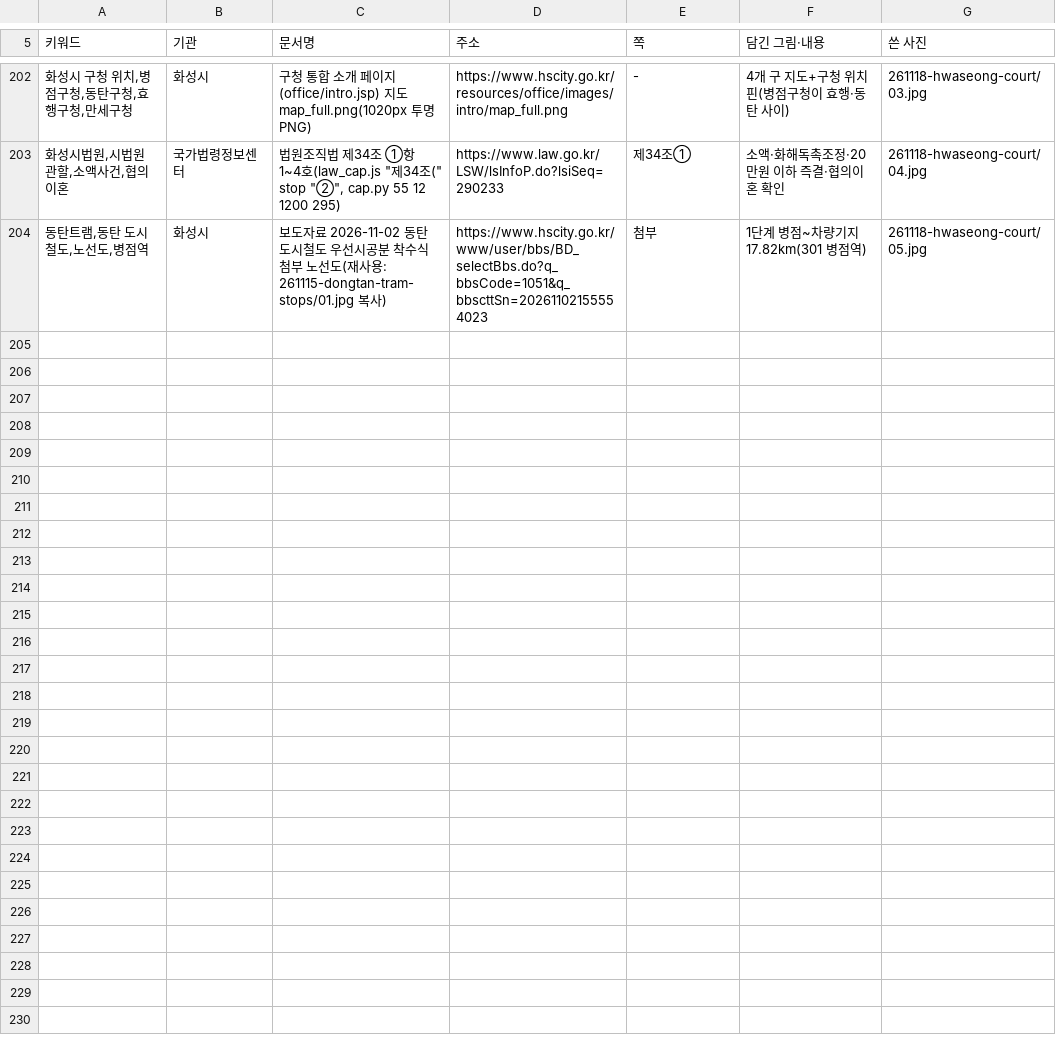
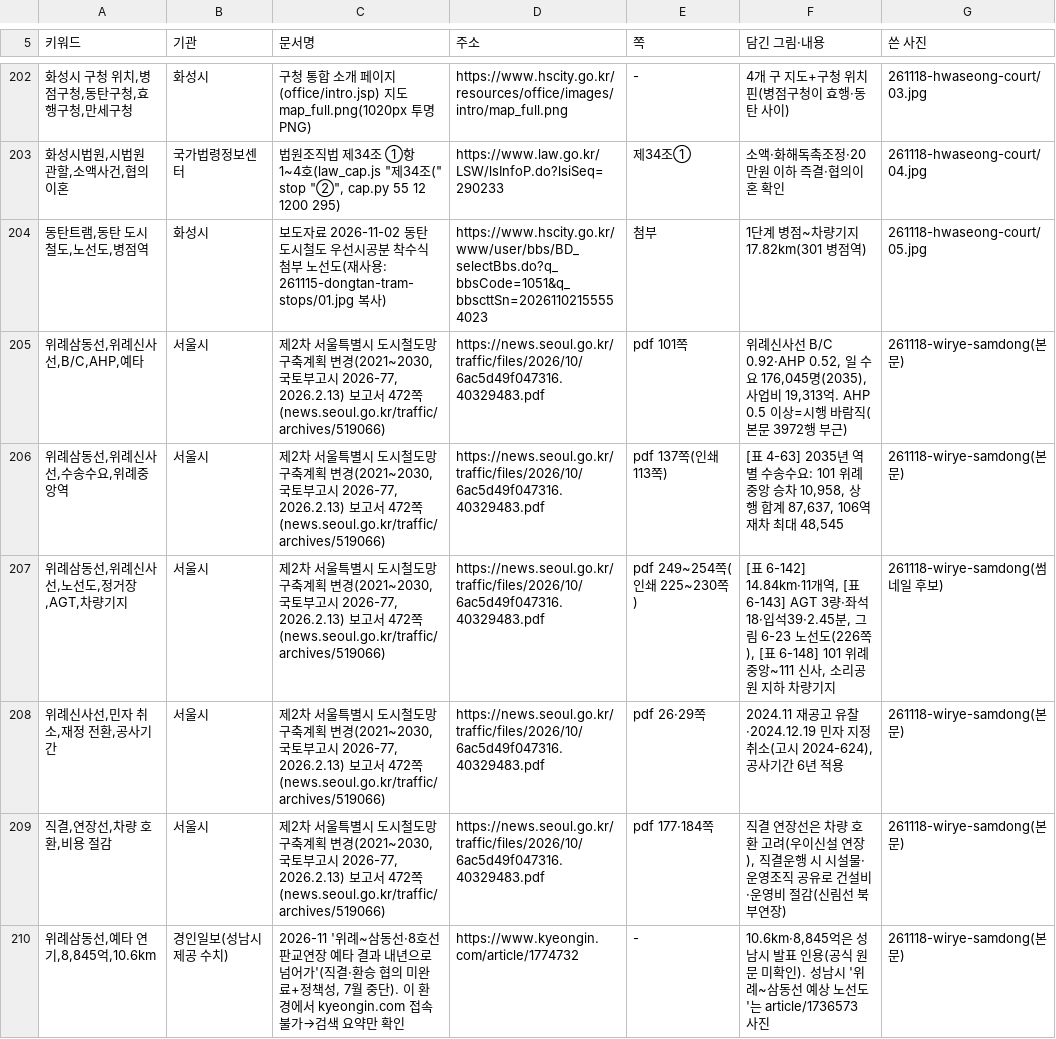
Before and after one commit to min123172317-max/blog-images, a TSV file: addressbook.tsv, drawn as a sheet; only a part is shown, gaps mark what is left out; the diff names each change by its address in the sheet, - before the commit and + after, or states it on an @@ line.

```diff
--- a/addressbook.tsv
+++ b/addressbook.tsv
+row 205: 위례삼동선,위례신사선,B/C,AHP,예타 | 서울시 | 제2차 서울특별시 도시철도망 구축계획 변경(2021~2030, 국토부고시 2026-77, 2026.2.13) 보고서 472쪽(news.seoul.go.kr/traffic/archives/519066) | https://news.seoul.go.kr/traffic/files/2026/10/6ac5d49f047316.40329483.pdf | pdf 101쪽 | 위례신사선 B/C 0.92·AHP 0.52, 일 수요 176,045명(2035), 사업비 19,313억. AHP 0.5 이상=시행 바람직(본문 3972행 부근) | 261118-wirye-samdong(본문)
+row 206: 위례삼동선,위례신사선,수송수요,위례중앙역 | 서울시 | 제2차 서울특별시 도시철도망 구축계획 변경(2021~2030, 국토부고시 2026-77, 2026.2.13) 보고서 472쪽(news.seoul.go.kr/traffic/archives/519066) | https://news.seoul.go.kr/traffic/files/2026/10/6ac5d49f047316.40329483.pdf | pdf 137쪽(인쇄 113쪽) | [표 4-63] 2035년 역별 수송수요: 101 위례중앙 승차 10,958, 상행 합계 87,637, 106역 재차 최대 48,545 | 261118-wirye-samdong(본문)
+row 207: 위례삼동선,위례신사선,노선도,정거장,AGT,차량기지 | 서울시 | 제2차 서울특별시 도시철도망 구축계획 변경(2021~2030, 국토부고시 2026-77, 2026.2.13) 보고서 472쪽(news.seoul.go.kr/traffic/archives/519066) | https://news.seoul.go.kr/traffic/files/2026/10/6ac5d49f047316.40329483.pdf | pdf 249~254쪽(인쇄 225~230쪽) | [표 6-142] 14.84km·11개역, [표 6-143] AGT 3량·좌석18·입석39·2.45분, 그림 6-23 노선도(226쪽), [표 6-148] 101 위례중앙~111 신사, 소리공원 지하 차량기지 | 261118-wirye-samdong(썸네일 후보)
+row 208: 위례신사선,민자 취소,재정 전환,공사기간 | 서울시 | 제2차 서울특별시 도시철도망 구축계획 변경(2021~2030, 국토부고시 2026-77, 2026.2.13) 보고서 472쪽(news.seoul.go.kr/traffic/archives/519066) | https://news.seoul.go.kr/traffic/files/2026/10/6ac5d49f047316.40329483.pdf | pdf 26·29쪽 | 2024.11 재공고 유찰·2024.12.19 민자 지정 취소(고시 2024-624), 공사기간 6년 적용 | 261118-wirye-samdong(본문)
+row 209: 직결,연장선,차량 호환,비용 절감 | 서울시 | 제2차 서울특별시 도시철도망 구축계획 변경(2021~2030, 국토부고시 2026-77, 2026.2.13) 보고서 472쪽(news.seoul.go.kr/traffic/archives/519066) | https://news.seoul.go.kr/traffic/files/2026/10/6ac5d49f047316.40329483.pdf | pdf 177·184쪽 | 직결 연장선은 차량 호환 고려(우이신설 연장), 직결운행 시 시설물·운영조직 공유로 건설비·운영비 절감(신림선 북부연장) | 261118-wirye-samdong(본문)
+row 210: 위례삼동선,예타 연기,8,845억,10.6km | 경인일보(성남시 제공 수치) | 2026-11 '위례~삼동선·8호선 판교연장 예타 결과 내년으로 넘어가'(직결·환승 협의 미완료+정책성, 7월 중단). 이 환경에서 kyeongin.com 접속 불가→검색 요약만 확인 | https://www.kyeongin.com/article/1774732 | - | 10.6km·8,845억은 성남시 발표 인용(공식 원문 미확인). 성남시 '위례~삼동선 예상 노선도'는 article/1736573 사진 | 261118-wirye-samdong(본문)
```
